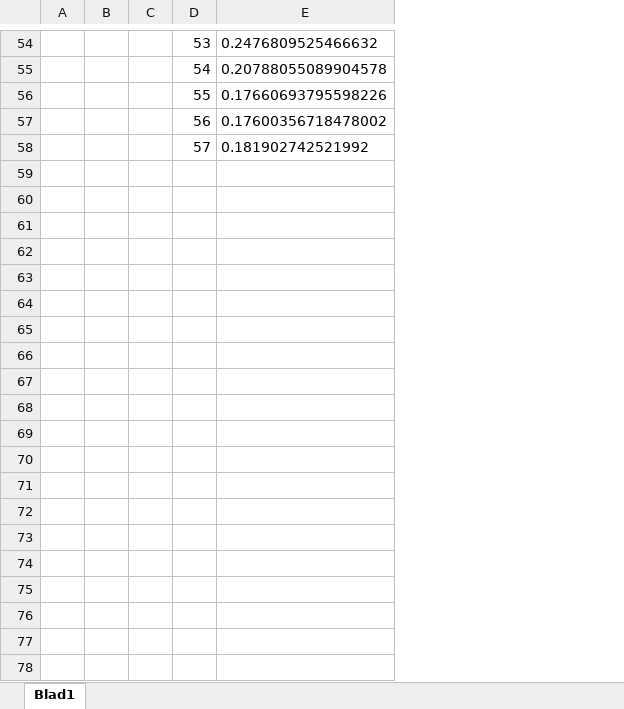
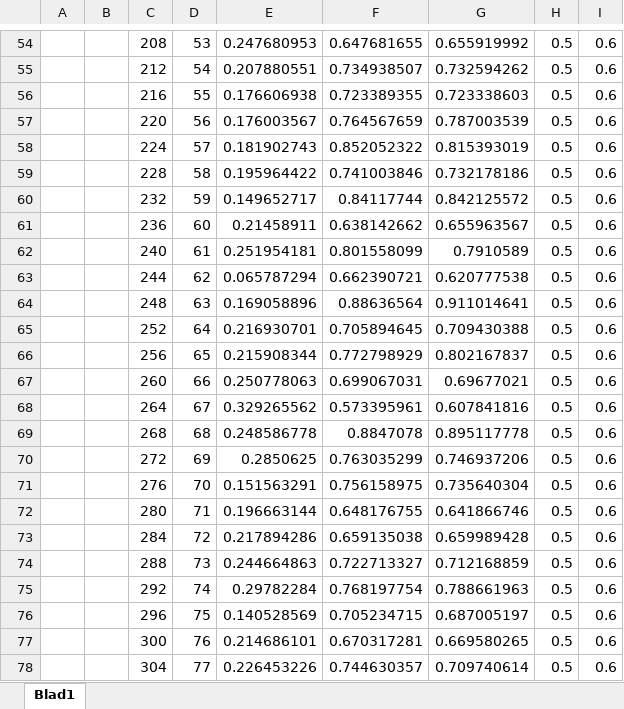
Before and after one commit to BastiaanBekooij/Age-Obfuscation-Morphing, an Excel workbook: data/before_recognition.xlsx, sheet Blad1, drawn as a sheet; only a part is shown, gaps mark what is left out; values as stored, in another font and other column widths than the file's, no borders; charts and pictures not drawn; removed rows and columns are numbered as before the commit, all else as after; the diff covers the shown part only; the diff names each change by its address in the sheet, - before the commit and + after, or states it on an @@ line.

Commit message:
data

```diff
--- a/data/before_recognition.xlsx (sheet Blad1)
+++ b/data/before_recognition.xlsx (sheet Blad1)
-column C, empty
+column C, rows 54-58: 208 | 212 | 216 | 220 | 224
-column E, rows 54-58: 0.2476809525466632 | 0.20788055089904578 | 0.17660693795598226 | 0.17600356718478002 | 0.181902742521992
+column E, rows 54-58: 0.247680953 | 0.207880551 | 0.176606938 | 0.176003567 | 0.181902743
+column F, rows 54-58: 0.647681655 | 0.734938507 | 0.723389355 | 0.764567659 | 0.852052322
+column G, rows 54-58: 0.655919992 | 0.732594262 | 0.723338603 | 0.787003539 | 0.815393019
+column H, rows 54-58: all 0.5
+column I, rows 54-58: all 0.6
+row 59:  |  | 228 | 58 | 0.195964422 | 0.741003846 | 0.732178186 | 0.5 | 0.6
+row 60:  |  | 232 | 59 | 0.149652717 | 0.84117744 | 0.842125572 | 0.5 | 0.6
+row 61:  |  | 236 | 60 | 0.21458911 | 0.638142662 | 0.655963567 | 0.5 | 0.6
+row 62:  |  | 240 | 61 | 0.251954181 | 0.801558099 | 0.7910589 | 0.5 | 0.6
+row 63:  |  | 244 | 62 | 0.065787294 | 0.662390721 | 0.620777538 | 0.5 | 0.6
+row 64:  |  | 248 | 63 | 0.169058896 | 0.88636564 | 0.911014641 | 0.5 | 0.6
+row 65:  |  | 252 | 64 | 0.216930701 | 0.705894645 | 0.709430388 | 0.5 | 0.6
+row 66:  |  | 256 | 65 | 0.215908344 | 0.772798929 | 0.802167837 | 0.5 | 0.6
+row 67:  |  | 260 | 66 | 0.250778063 | 0.699067031 | 0.69677021 | 0.5 | 0.6
+row 68:  |  | 264 | 67 | 0.329265562 | 0.573395961 | 0.607841816 | 0.5 | 0.6
+row 69:  |  | 268 | 68 | 0.248586778 | 0.8847078 | 0.895117778 | 0.5 | 0.6
+row 70:  |  | 272 | 69 | 0.2850625 | 0.763035299 | 0.746937206 | 0.5 | 0.6
+row 71:  |  | 276 | 70 | 0.151563291 | 0.756158975 | 0.735640304 | 0.5 | 0.6
+row 72:  |  | 280 | 71 | 0.196663144 | 0.648176755 | 0.641866746 | 0.5 | 0.6
+row 73:  |  | 284 | 72 | 0.217894286 | 0.659135038 | 0.659989428 | 0.5 | 0.6
+row 74:  |  | 288 | 73 | 0.244664863 | 0.722713327 | 0.712168859 | 0.5 | 0.6
+row 75:  |  | 292 | 74 | 0.29782284 | 0.768197754 | 0.788661963 | 0.5 | 0.6
+row 76:  |  | 296 | 75 | 0.140528569 | 0.705234715 | 0.687005197 | 0.5 | 0.6
+row 77:  |  | 300 | 76 | 0.214686101 | 0.670317281 | 0.669580265 | 0.5 | 0.6
+row 78:  |  | 304 | 77 | 0.226453226 | 0.744630357 | 0.709740614 | 0.5 | 0.6
```
Also changed, not shown: 38 added rows and 3 edited cells elsewhere in this sheet, charts or pictures.
